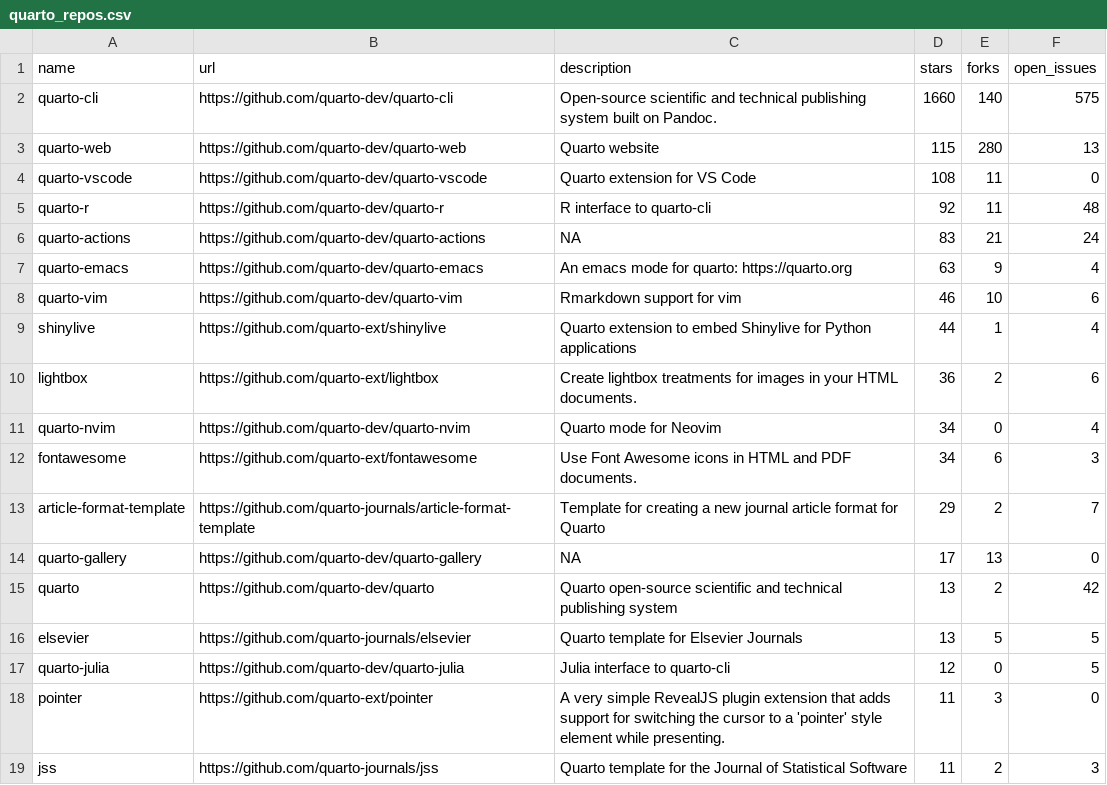
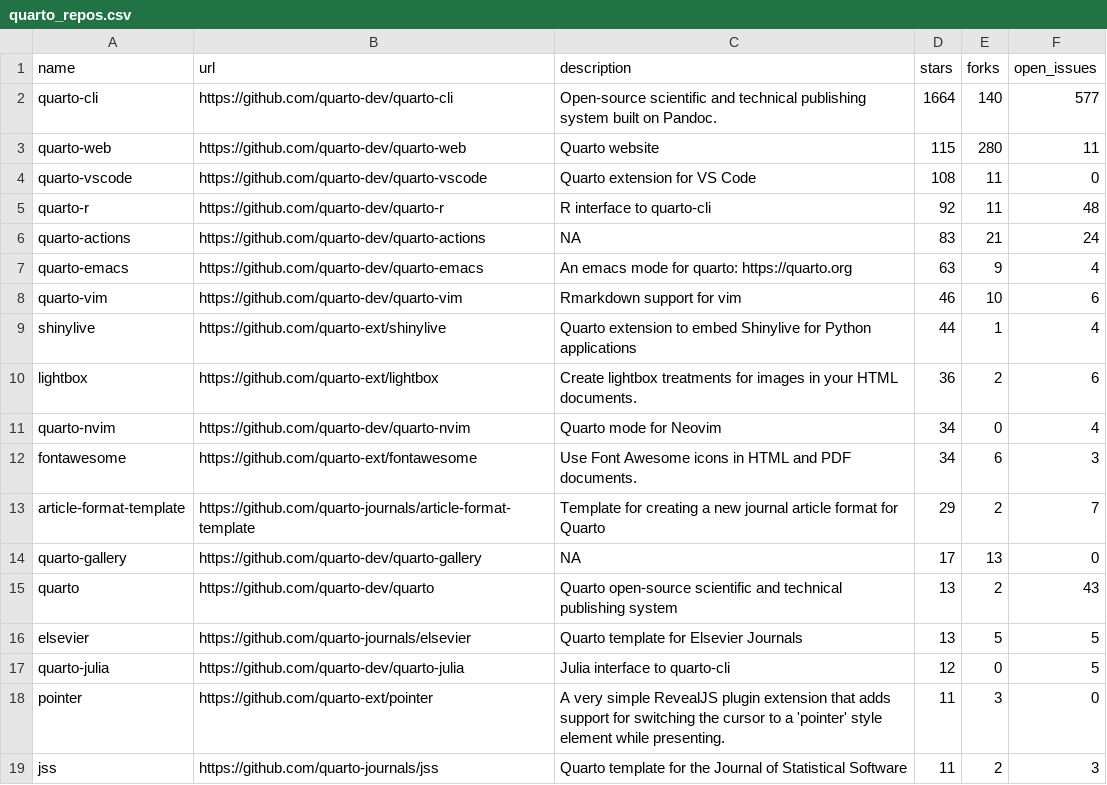
Before and after one commit to beatrizmilz/awesome-gha, a CSV file: 01-monitoring-quarto-repos/quarto_repos.csv, drawn as a sheet; only a part is shown.

```diff
--- a/01-monitoring-quarto-repos/quarto_repos.csv
+++ b/01-monitoring-quarto-repos/quarto_repos.csv
@@ -1,4 +1,4 @@
 name,url,description,stars,forks,open_issues
-quarto-cli,https://github.com/quarto-dev/quarto-cli,Open-source scientific and technical publishing system built on Pandoc.,1660,140,575
-quarto-web,https://github.com/quarto-dev/quarto-web,Quarto website,115,280,13
+quarto-cli,https://github.com/quarto-dev/quarto-cli,Open-source scientific and technical publishing system built on Pandoc.,1664,140,577
+quarto-web,https://github.com/quarto-dev/quarto-web,Quarto website,115,280,11
 quarto-vscode,https://github.com/quarto-dev/quarto-vscode,Quarto extension for VS Code,108,11,0
@@ -14,3 +14,3 @@ article-format-template,https://github.com/quarto-journals/article-format-templa
 quarto-gallery,https://github.com/quarto-dev/quarto-gallery,NA,17,13,0
-quarto,https://github.com/quarto-dev/quarto,Quarto open-source scientific and technical publishing system,13,2,42
+quarto,https://github.com/quarto-dev/quarto,Quarto open-source scientific and technical publishing system,13,2,43
 elsevier,https://github.com/quarto-journals/elsevier,Quarto template for Elsevier Journals,13,5,5
```
Also changed, not shown: 1 other file.
